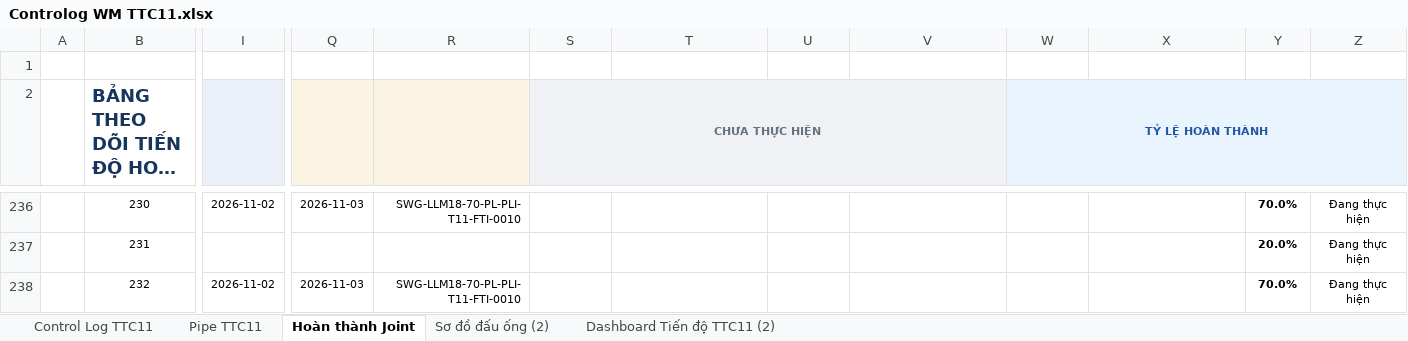
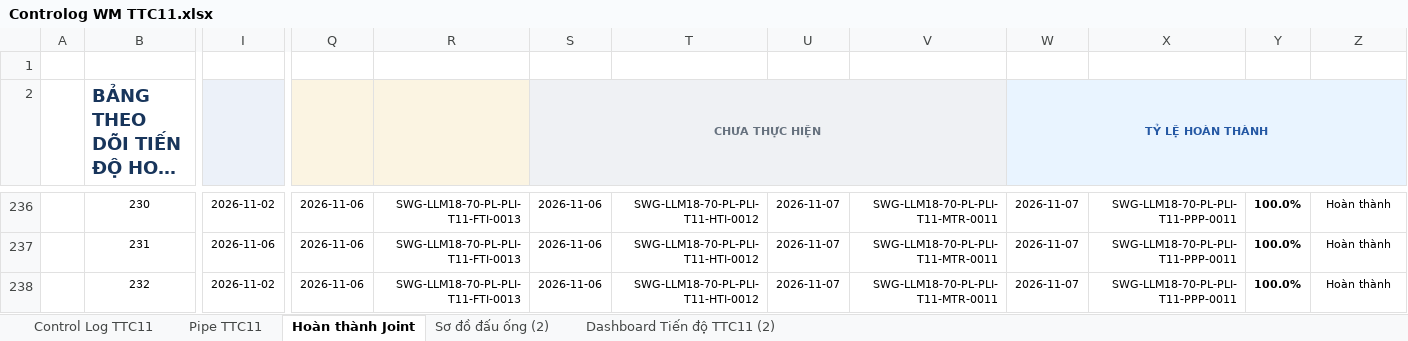
Before and after one commit to letruong28491-dotcom/Fome-rp-rfi-block-b, an Excel workbook: Fome_Sites/TTC11/Fome_Web_Data/Controlog WM TTC11.xlsx, sheet Hoàn thành Joint, drawn as a sheet; only a part is shown, gaps mark what is left out; long unchanged cells end in …; values as stored, in another font and other column widths than the file's, no borders; conditional formats not drawn; the diff covers the shown part only; the diff names each change by its address in the sheet, - before the commit and + after, or states it on an @@ line.

Commit message:
fix(nktc): update Nov 3-7 quantities from Hoan thanh Joint, add persistent Zalo cache and smart auto-discovery

```diff
--- a/Fome_Sites/TTC11/Fome_Web_Data/Controlog WM TTC11.xlsx (sheet Hoàn thành Joint)
+++ b/Fome_Sites/TTC11/Fome_Web_Data/Controlog WM TTC11.xlsx (sheet Hoàn thành Joint)
-Q236: 2026-11-03
+Q236: 2026-11-06
-R236: SWG-LLM18-70-PL-PLI-T11-FTI-0010
+R236: SWG-LLM18-70-PL-PLI-T11-FTI-0013
-S236:S238 (CHƯA THỰC HIỆN): (empty)
+S236:S238 (CHƯA THỰC HIỆN): 2026-11-06
-T236:T238: (empty)
+T236:T238: SWG-LLM18-70-PL-PLI-T11-HTI-0012
-U236:U238: (empty)
+U236:U238: 2026-11-07
-V236:V238: (empty)
+V236:V238: SWG-LLM18-70-PL-PLI-T11-MTR-0011
-W236:W238 (TỶ LỆ HOÀN THÀNH): (empty)
+W236:W238 (TỶ LỆ HOÀN THÀNH): 2026-11-07
-X236:X238: (empty)
+X236:X238: SWG-LLM18-70-PL-PLI-T11-PPP-0011
-Y236: 70.0%
+Y236: 100.0%
-Z236:Z238: Đang thực hiện
+Z236:Z238: Hoàn thành
-I237: (empty)
+I237: 2026-11-06
-Q237: (empty)
+Q237: 2026-11-06
-R237: (empty)
+R237: SWG-LLM18-70-PL-PLI-T11-FTI-0013
-Y237: 20.0%
+Y237: 100.0%
-Q238: 2026-11-03
+Q238: 2026-11-06
-R238: SWG-LLM18-70-PL-PLI-T11-FTI-0010
+R238: SWG-LLM18-70-PL-PLI-T11-FTI-0013
-Y238: 70.0%
+Y238: 100.0%
```
Also changed, not shown: 1 added row, 1 removed row and 204 edited cells elsewhere in this sheet, sheet Control Log TTC11, sheet Pipe TTC11, sheet Dashboard Tiến độ TTC11 (2), hidden cells, charts or pictures, Fome_Sites/TTC11/Fome_Web_Data/FORM CHOOSE REPORT - TTC11.xlsx, 4 other files.
